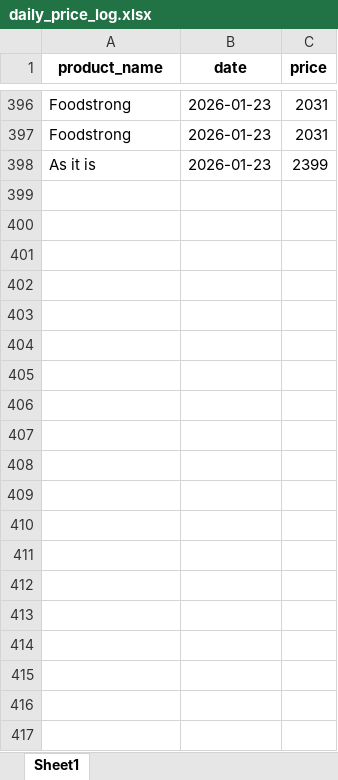
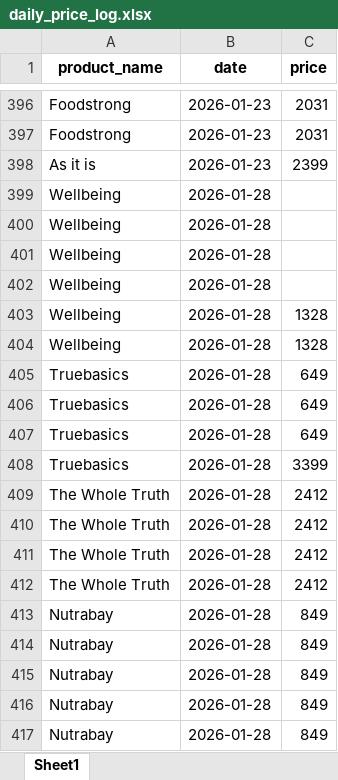
Before and after one commit to ankur2610/Amazon, an Excel workbook: data/output/daily_price_log.xlsx, sheet Sheet1, drawn as a sheet; only a part is shown, gaps mark what is left out; values as stored, in another font and other column widths than the file's, no borders; the diff covers the shown part only; the diff names each change by its address in the sheet, - before the commit and + after, or states it on an @@ line.

```diff
--- a/data/output/daily_price_log.xlsx (sheet Sheet1)
+++ b/data/output/daily_price_log.xlsx (sheet Sheet1)
+row 399: Wellbeing | 2026-01-28
+row 400: Wellbeing | 2026-01-28
+row 401: Wellbeing | 2026-01-28
+row 402: Wellbeing | 2026-01-28
+row 403: Wellbeing | 2026-01-28 | 1328
+row 404: Wellbeing | 2026-01-28 | 1328
+row 405: Truebasics | 2026-01-28 | 649
+row 406: Truebasics | 2026-01-28 | 649
+row 407: Truebasics | 2026-01-28 | 649
+row 408: Truebasics | 2026-01-28 | 3399
+row 409: The Whole Truth | 2026-01-28 | 2412
+row 410: The Whole Truth | 2026-01-28 | 2412
+row 411: The Whole Truth | 2026-01-28 | 2412
+row 412: The Whole Truth | 2026-01-28 | 2412
+row 413: Nutrabay | 2026-01-28 | 849
+row 414: Nutrabay | 2026-01-28 | 849
+row 415: Nutrabay | 2026-01-28 | 849
+row 416: Nutrabay | 2026-01-28 | 849
+row 417: Nutrabay | 2026-01-28 | 849
```
Also changed, not shown: 378 added rows elsewhere in this sheet, data/output/analytics_summary.xlsx, data/output/clean_master.xlsx.
